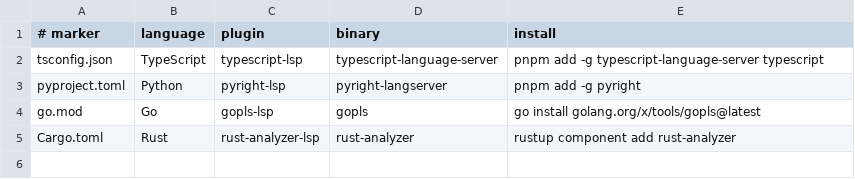
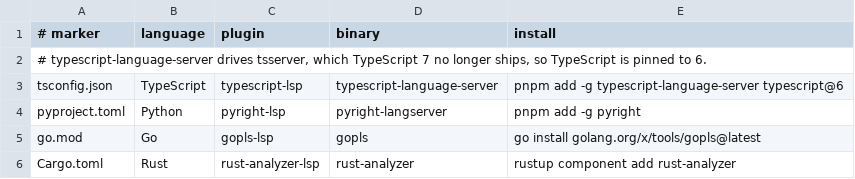
Before and after one commit to SkuratovichA/agent-orchestration, a TSV file: references/language-servers.tsv, drawn as a sheet.

Commit message:
fix: agent-orchestration 0.9.1 - the language-server notes of 0.5.1 that never reached main
The 0.5.1 edits were made in a checkout that stayed on 0.5.0 while main moved on to 0.9.0 elsewhere. This carries them over onto main without touching its newer text.

Agents: reader, reviewers and builders are told that a language server's first answer can be short, so they ask twice and back "nothing else uses this" with one grep. The language-servers reference and README say the same, and that the SessionStart check looks up to two levels below the working directory for a marker file and stays silent about a server whose plugin is switched off.

Hooks: lsp-check.sh gets the two-level marker search and the switched-off-plugin filter, with tests. bash-output.sh pairs quotes with an awk pass instead of a one-line sed, with five more tests. The TypeScript line in language-servers.tsv pins typescript@6, because TypeScript 7 no longer ships tsserver.

```diff
--- a/references/language-servers.tsv
+++ b/references/language-servers.tsv
@@ -1,3 +1,4 @@
 # marker	language	plugin	binary	install
-tsconfig.json	TypeScript	typescript-lsp	typescript-language-server	pnpm add -g typescript-language-server typescript
+# typescript-language-server drives tsserver, which TypeScript 7 no longer ships, so TypeScript is pinned to 6.
+tsconfig.json	TypeScript	typescript-lsp	typescript-language-server	pnpm add -g typescript-language-server typescript@6
 pyproject.toml	Python	pyright-lsp	pyright-langserver	pnpm add -g pyright
```
Also changed, not shown: 12 other files.
